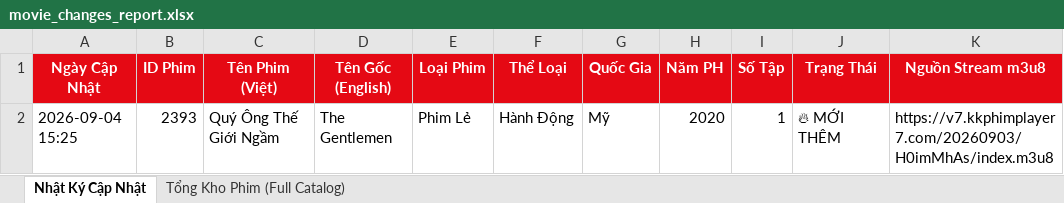
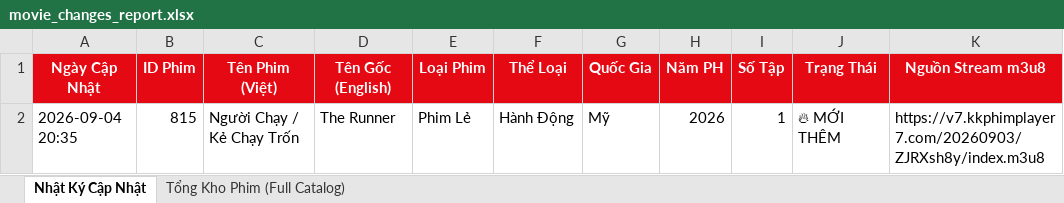
Before and after one commit to exorcisthb/Phim, an Excel workbook: movie_changes_report.xlsx, sheet Nhật Ký Cập Nhật, drawn as a sheet; values as stored, in another font and other column widths than the file's, no borders; the diff names each change by its address in the sheet, - before the commit and + after, or states it on an @@ line.

```diff
--- a/movie_changes_report.xlsx (sheet Nhật Ký Cập Nhật)
+++ b/movie_changes_report.xlsx (sheet Nhật Ký Cập Nhật)
-A2 (Ngày Cập Nhật): 2026-09-04 15:25
+A2 (Ngày Cập Nhật): 2026-09-04 20:35
-B2 (ID Phim): 2393
+B2 (ID Phim): 815
-C2 (Tên Phim (Việt)): Quý Ông Thế Giới Ngầm
+C2 (Tên Phim (Việt)): Người Chạy / Kẻ Chạy Trốn
-D2 (Tên Gốc (English)): The Gentlemen
+D2 (Tên Gốc (English)): The Runner
-H2 (Năm PH): 2020
+H2 (Năm PH): 2026
-K2 (Nguồn Stream m3u8): https://v7.kkphimplayer7.com/20260903/H0imMhAs/index.m3u8
+K2 (Nguồn Stream m3u8): https://v7.kkphimplayer7.com/20260903/ZJRXsh8y/index.m3u8
```
Also changed, not shown: sheet Tổng Kho Phim (Full Catalog), 2 other files.
